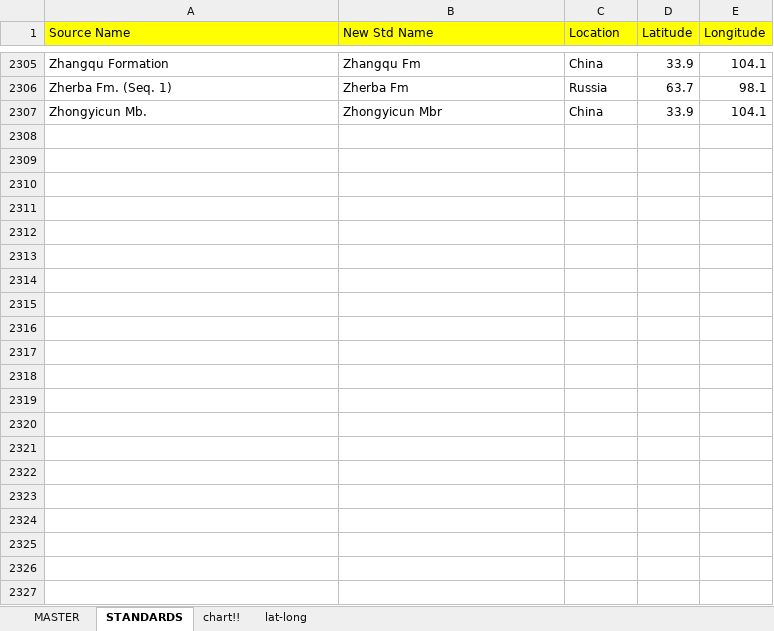
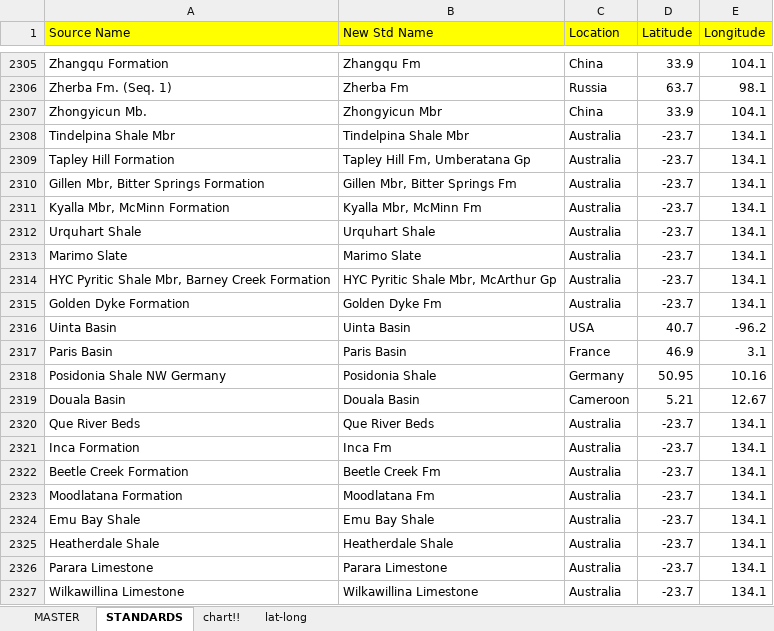
Before and after one commit to RowanGregoire/CarbonIsotopeCompilation, an Excel workbook: data/Compiled_hcRatio_UncertaintyUpdate.xlsx, sheet STANDARDS, drawn as a sheet; only a part is shown, gaps mark what is left out; values as stored, in another font and other column widths than the file's, no borders; the diff names each change by its address in the sheet, - before the commit and + after, or states it on an @@ line.

```diff
--- a/data/Compiled_hcRatio_UncertaintyUpdate.xlsx (sheet STANDARDS)
+++ b/data/Compiled_hcRatio_UncertaintyUpdate.xlsx (sheet STANDARDS)
+row 2308: Tindelpina Shale Mbr | Tindelpina Shale Mbr | Australia | -23.7 | 134.1
+row 2309: Tapley Hill Formation | Tapley Hill Fm, Umberatana Gp | Australia | -23.7 | 134.1
+row 2310: Gillen Mbr, Bitter Springs Formation | Gillen Mbr, Bitter Springs Fm | Australia | -23.7 | 134.1
+row 2311: Kyalla Mbr, McMinn Formation | Kyalla Mbr, McMinn Fm | Australia | -23.7 | 134.1
+row 2312: Urquhart Shale | Urquhart Shale | Australia | -23.7 | 134.1
+row 2313: Marimo Slate | Marimo Slate | Australia | -23.7 | 134.1
+row 2314: HYC Pyritic Shale Mbr, Barney Creek Formation | HYC Pyritic Shale Mbr, McArthur Gp | Australia | -23.7 | 134.1
+row 2315: Golden Dyke Formation | Golden Dyke Fm | Australia | -23.7 | 134.1
+row 2316: Uinta Basin | Uinta Basin | USA | 40.7 | -96.2
+row 2317: Paris Basin | Paris Basin | France | 46.9 | 3.1
+row 2318: Posidonia Shale NW Germany | Posidonia Shale | Germany | 50.95 | 10.16
+row 2319: Douala Basin | Douala Basin | Cameroon | 5.21 | 12.67
+row 2320: Que River Beds | Que River Beds | Australia | -23.7 | 134.1
+row 2321: Inca Formation | Inca Fm | Australia | -23.7 | 134.1
+row 2322: Beetle Creek Formation | Beetle Creek Fm | Australia | -23.7 | 134.1
+row 2323: Moodlatana Formation | Moodlatana Fm | Australia | -23.7 | 134.1
+row 2324: Emu Bay Shale | Emu Bay Shale | Australia | -23.7 | 134.1
+row 2325: Heatherdale Shale | Heatherdale Shale | Australia | -23.7 | 134.1
+row 2326: Parara Limestone | Parara Limestone | Australia | -23.7 | 134.1
+row 2327: Wilkawillina Limestone | Wilkawillina Limestone | Australia | -23.7 | 134.1
```
Also changed, not shown: sheet MASTER, sheet lat-long, formulas that keep their value, hidden cells, charts or pictures, 10 other files.
